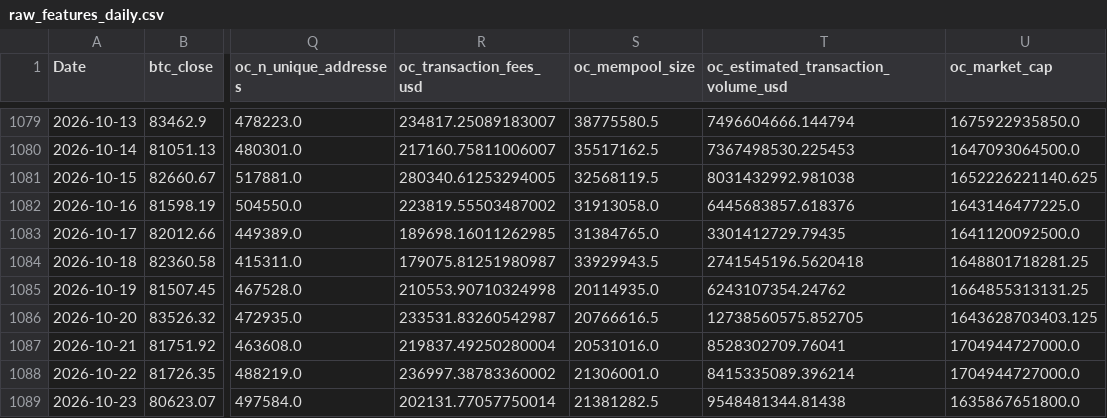
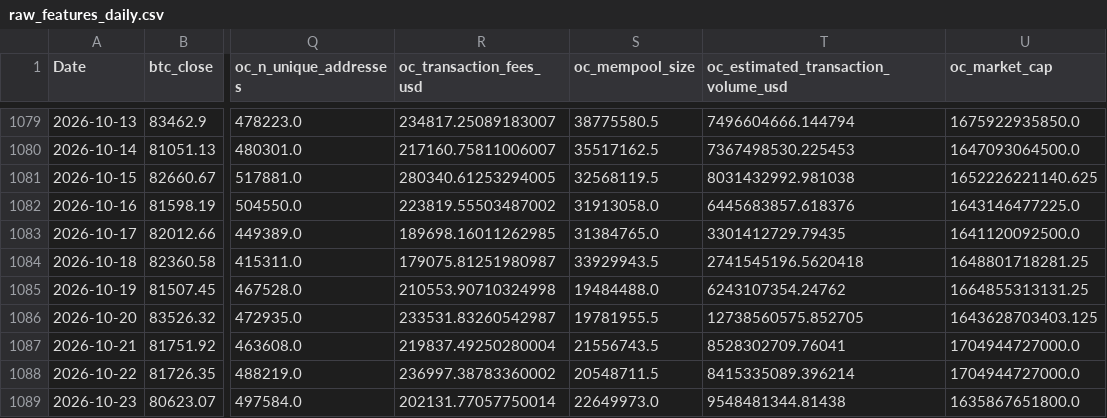
Before and after one commit to yoursprerit/btc-range-model, a CSV file: data/backtest/raw_features_daily.csv, drawn as a sheet; only a part is shown, gaps mark what is left out; the diff names each change by its address in the sheet, - before the commit and + after, or states it on an @@ line.

```diff
--- a/data/backtest/raw_features_daily.csv
+++ b/data/backtest/raw_features_daily.csv
-S1085 (oc_mempool_size): 20114935.0
+S1085 (oc_mempool_size): 19484488.0
-S1086 (oc_mempool_size): 20766616.5
+S1086 (oc_mempool_size): 19781955.5
-S1087 (oc_mempool_size): 20531016.0
+S1087 (oc_mempool_size): 21556743.5
-S1088 (oc_mempool_size): 21306001.0
+S1088 (oc_mempool_size): 20548711.5
-S1089 (oc_mempool_size): 21381282.5
+S1089 (oc_mempool_size): 22649973.0
```
Also changed, not shown: 1 other file.
